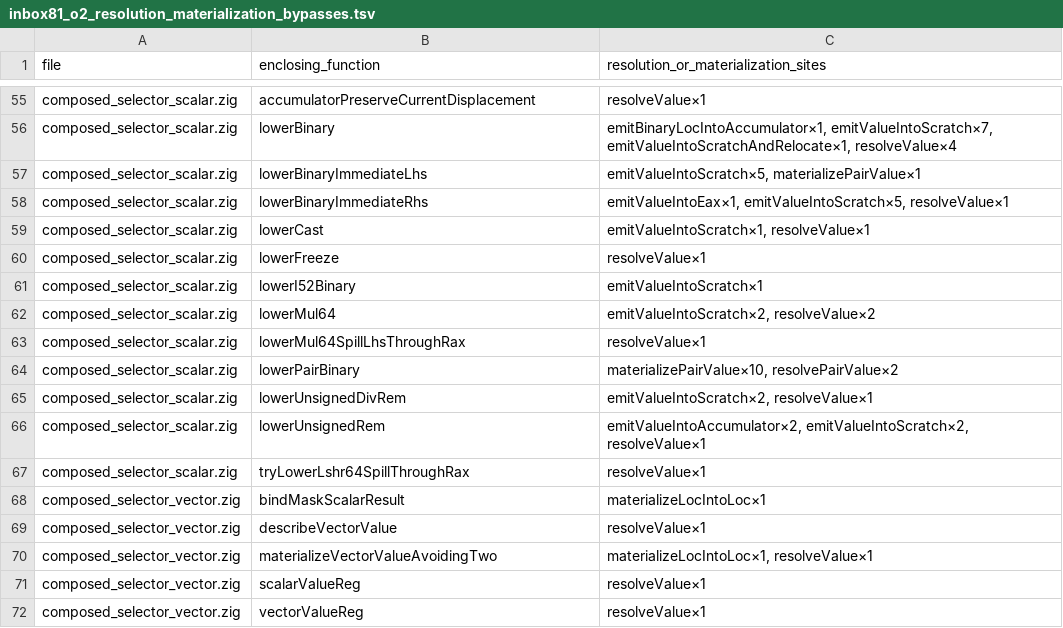
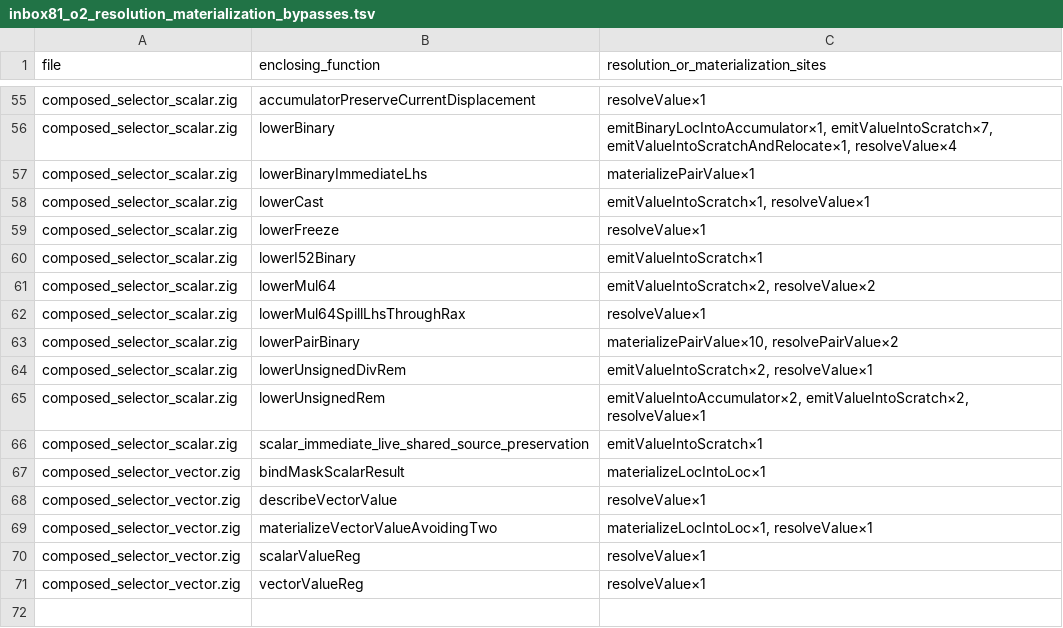
Before and after one commit to alogic0/z-llvm, a TSV file: docs/evidence/inbox81_o2_resolution_materialization_bypasses.tsv, drawn as a sheet; only a part is shown, gaps mark what is left out.

Commit message:
INBOX-143 wire byte-identical immediate families

```diff
--- a/docs/evidence/inbox81_o2_resolution_materialization_bypasses.tsv
+++ b/docs/evidence/inbox81_o2_resolution_materialization_bypasses.tsv
@@ -56,4 +56,3 @@ composed_selector_scalar.zig	accumulatorPreserveCurrentDisplacement	resolveValue
 composed_selector_scalar.zig	lowerBinary	emitBinaryLocIntoAccumulator×1, emitValueIntoScratch×7, emitValueIntoScratchAndRelocate×1, resolveValue×4
-composed_selector_scalar.zig	lowerBinaryImmediateLhs	emitValueIntoScratch×5, materializePairValue×1
-composed_selector_scalar.zig	lowerBinaryImmediateRhs	emitValueIntoEax×1, emitValueIntoScratch×5, resolveValue×1
+composed_selector_scalar.zig	lowerBinaryImmediateLhs	materializePairValue×1
 composed_selector_scalar.zig	lowerCast	emitValueIntoScratch×1, resolveValue×1
@@ -66,3 +65,3 @@ composed_selector_scalar.zig	lowerUnsignedDivRem	emitValueIntoScratch×2, resolv
 composed_selector_scalar.zig	lowerUnsignedRem	emitValueIntoAccumulator×2, emitValueIntoScratch×2, resolveValue×1
-composed_selector_scalar.zig	tryLowerLshr64SpillThroughRax	resolveValue×1
+composed_selector_scalar.zig	scalar_immediate_live_shared_source_preservation	emitValueIntoScratch×1
 composed_selector_vector.zig	bindMaskScalarResult	materializeLocIntoLoc×1
```
Also changed, not shown: 5 other files.
